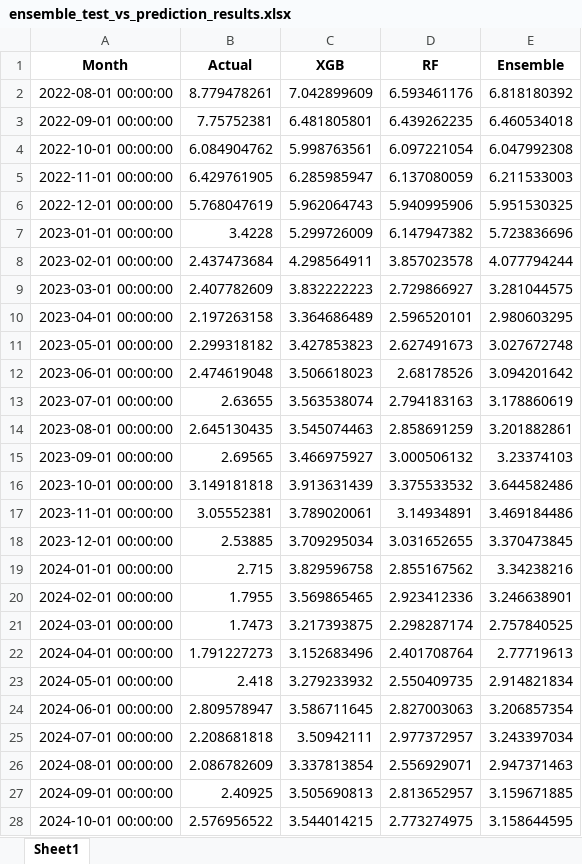
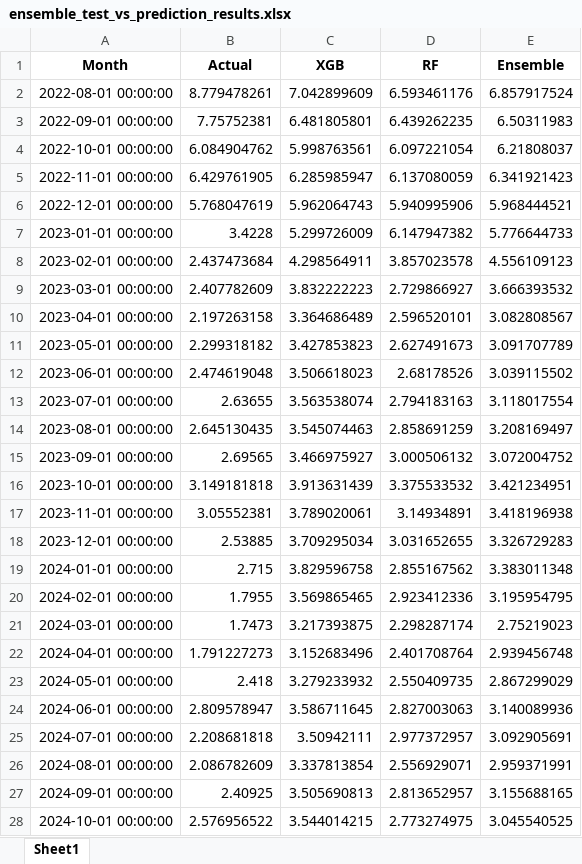
Before and after one commit to RudraS025/Natural_Gas_Price_June2025, an Excel workbook: ensemble_test_vs_prediction_results.xlsx, sheet Sheet1, drawn as a sheet; only a part is shown; values as stored, in another font and other column widths than the file's, no borders; the diff covers the shown part only; the diff names each change by its address in the sheet, - before the commit and + after, or states it on an @@ line.

```diff
--- a/ensemble_test_vs_prediction_results.xlsx (sheet Sheet1)
+++ b/ensemble_test_vs_prediction_results.xlsx (sheet Sheet1)
-E2 (Ensemble): 6.818180392
+E2 (Ensemble): 6.857917524
-E3 (Ensemble): 6.460534018
+E3 (Ensemble): 6.50311983
-E4 (Ensemble): 6.047992308
+E4 (Ensemble): 6.21808037
-E5 (Ensemble): 6.211533003
+E5 (Ensemble): 6.341921423
-E6 (Ensemble): 5.951530325
+E6 (Ensemble): 5.968444521
-E7 (Ensemble): 5.723836696
+E7 (Ensemble): 5.776644733
-E8 (Ensemble): 4.077794244
+E8 (Ensemble): 4.556109123
-E9 (Ensemble): 3.281044575
+E9 (Ensemble): 3.666393532
-E10 (Ensemble): 2.980603295
+E10 (Ensemble): 3.082808567
-E11 (Ensemble): 3.027672748
+E11 (Ensemble): 3.091707789
-E12 (Ensemble): 3.094201642
+E12 (Ensemble): 3.039115502
-E13 (Ensemble): 3.178860619
+E13 (Ensemble): 3.118017554
-E14 (Ensemble): 3.201882861
+E14 (Ensemble): 3.208169497
-E15 (Ensemble): 3.23374103
+E15 (Ensemble): 3.072004752
-E16 (Ensemble): 3.644582486
+E16 (Ensemble): 3.421234951
-E17 (Ensemble): 3.469184486
+E17 (Ensemble): 3.418196938
-E18 (Ensemble): 3.370473845
+E18 (Ensemble): 3.326729283
-E19 (Ensemble): 3.34238216
+E19 (Ensemble): 3.383011348
-E20 (Ensemble): 3.246638901
+E20 (Ensemble): 3.195954795
-E21 (Ensemble): 2.757840525
+E21 (Ensemble): 2.75219023
-E22 (Ensemble): 2.77719613
+E22 (Ensemble): 2.939456748
-E23 (Ensemble): 2.914821834
+E23 (Ensemble): 2.867299029
-E24 (Ensemble): 3.206857354
+E24 (Ensemble): 3.140089936
-E25 (Ensemble): 3.243397034
+E25 (Ensemble): 3.092905691
-E26 (Ensemble): 2.947371463
+E26 (Ensemble): 2.959371991
-E27 (Ensemble): 3.159671885
+E27 (Ensemble): 3.155688165
-E28 (Ensemble): 3.158644595
+E28 (Ensemble): 3.045540525
```
Also changed, not shown: 8 edited cells elsewhere in this sheet, rf_test_vs_prediction_results.xlsx, 2 other files.
